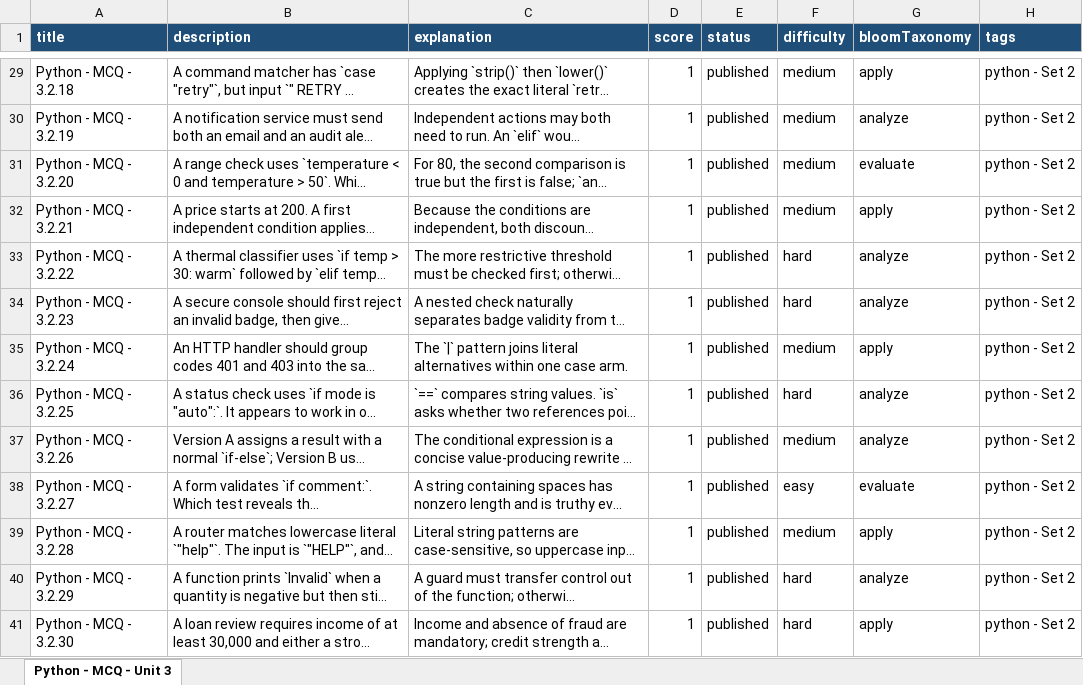
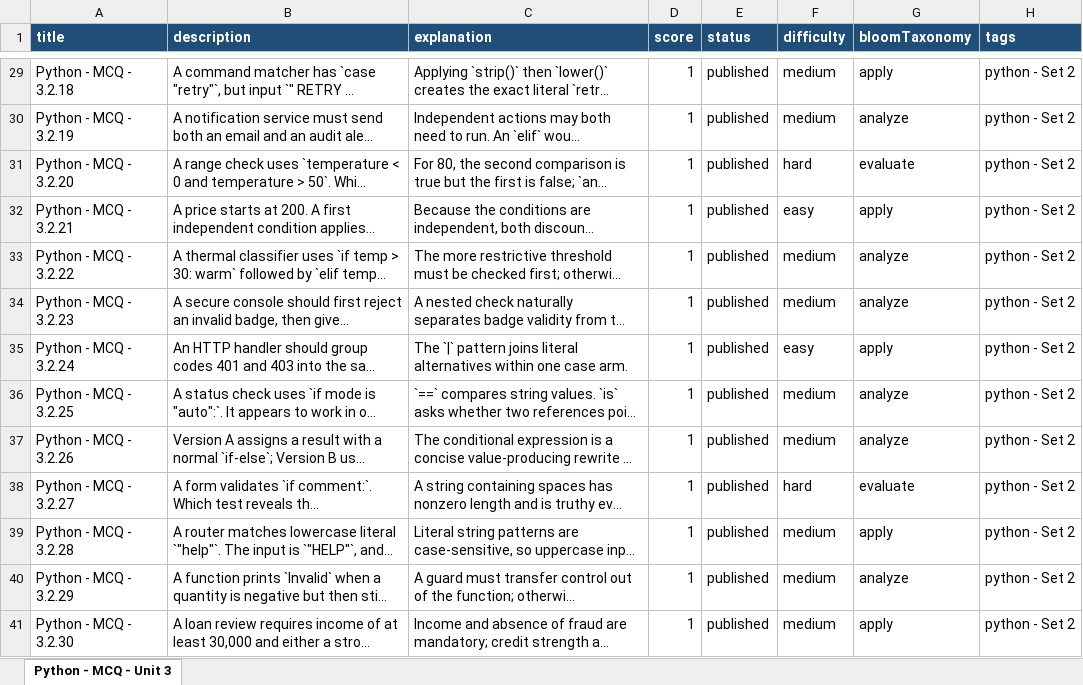
Before and after one commit to sumanpoojary2006-create/ByteXL, an Excel workbook: content/Question Bank/MCQ/Unit 3 - Control Flow/Unit 3 - Control Flow - MCQ.xlsx, sheet Python - MCQ - Unit 3, drawn as a sheet; only a part is shown, gaps mark what is left out; long unchanged cells end in …; values as stored, in another font and other column widths than the file's, no borders; table styles not drawn; the diff covers the shown part only; the diff names each change by its address in the sheet, - before the commit and + after, or states it on an @@ line.

```diff
--- a/content/Question Bank/MCQ/Unit 3 - Control Flow/Unit 3 - Control Flow - MCQ.xlsx (sheet Python - MCQ - Unit 3)
+++ b/content/Question Bank/MCQ/Unit 3 - Control Flow/Unit 3 - Control Flow - MCQ.xlsx (sheet Python - MCQ - Unit 3)
-F31 (difficulty): medium
+F31 (difficulty): hard
-F32 (difficulty): medium
+F32 (difficulty): easy
-F33:F34 (difficulty): hard
+F33:F34 (difficulty): medium
-F35 (difficulty): medium
+F35 (difficulty): easy
-F36 (difficulty): hard
+F36 (difficulty): medium
-F38 (difficulty): easy
+F38 (difficulty): hard
-F40:F41 (difficulty): hard
+F40:F41 (difficulty): medium
```
Also changed, not shown: 17 edited cells elsewhere in this sheet, content/Question Bank/MCQ/Unit 1 - Introduction to Programming/Unit 1 - Introduction to Programming - MCQ.xlsx, content/Question Bank/MCQ/Unit 4 - Looping/Unit 4 - Looping - MCQ.xlsx, 16 other files.
